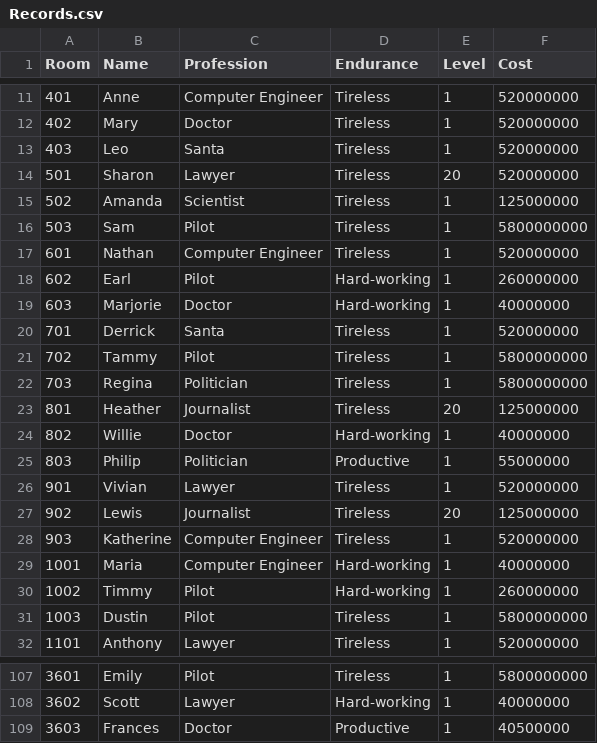
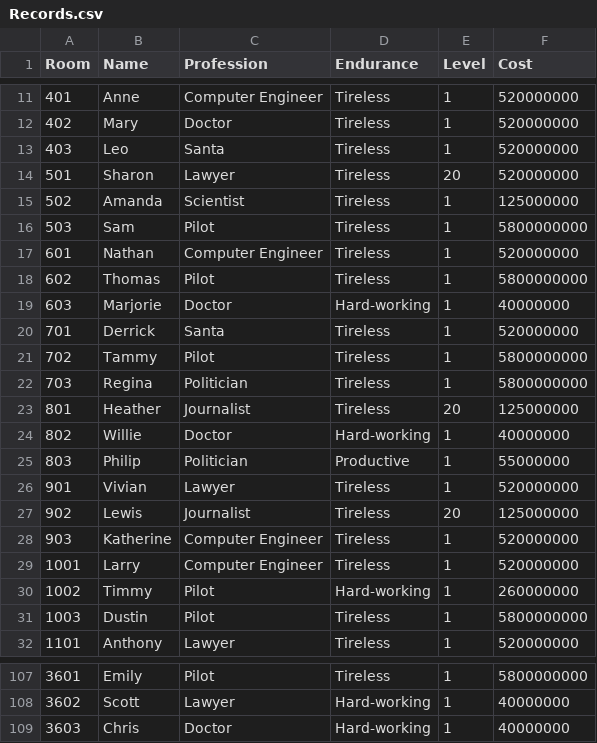
Before and after one commit to raudain/Beggar-Office-Jsp, a CSV file: BeggarOfficeJsp/SQL/Records.csv, drawn as a sheet; only a part is shown, gaps mark what is left out.

```diff
--- a/BeggarOfficeJsp/SQL/Records.csv
+++ b/BeggarOfficeJsp/SQL/Records.csv
@@ -17,3 +17,3 @@ Room,Name,Profession,Endurance,Level,Cost
 601,Nathan,"Computer Engineer",Tireless,1,520000000
-602,Earl,Pilot,Hard-working,1,260000000
+602,Thomas,Pilot,Tireless,1,5800000000
 603,Marjorie,Doctor,Hard-working,1,40000000
@@ -28,3 +28,3 @@ Room,Name,Profession,Endurance,Level,Cost
 903,Katherine,"Computer Engineer",Tireless,1,520000000
-1001,Maria,"Computer Engineer",Hard-working,1,40000000
+1001,Larry,"Computer Engineer",Tireless,1,520000000
 1002,Timmy,Pilot,Hard-working,1,260000000
@@ -108,2 +108,2 @@ Room,Name,Profession,Endurance,Level,Cost
 3602,Scott,Lawyer,Hard-working,1,40000000
-3603,Frances,Doctor,Productive,1,40500000
+3603,Chris,Doctor,Hard-working,1,40000000
```
Also changed, not shown: 46 other files.
